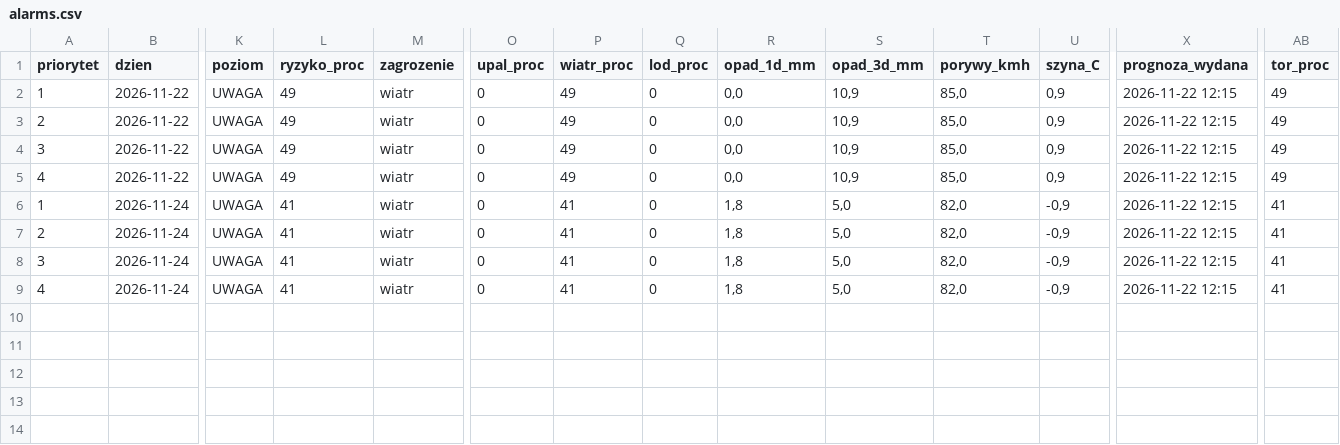
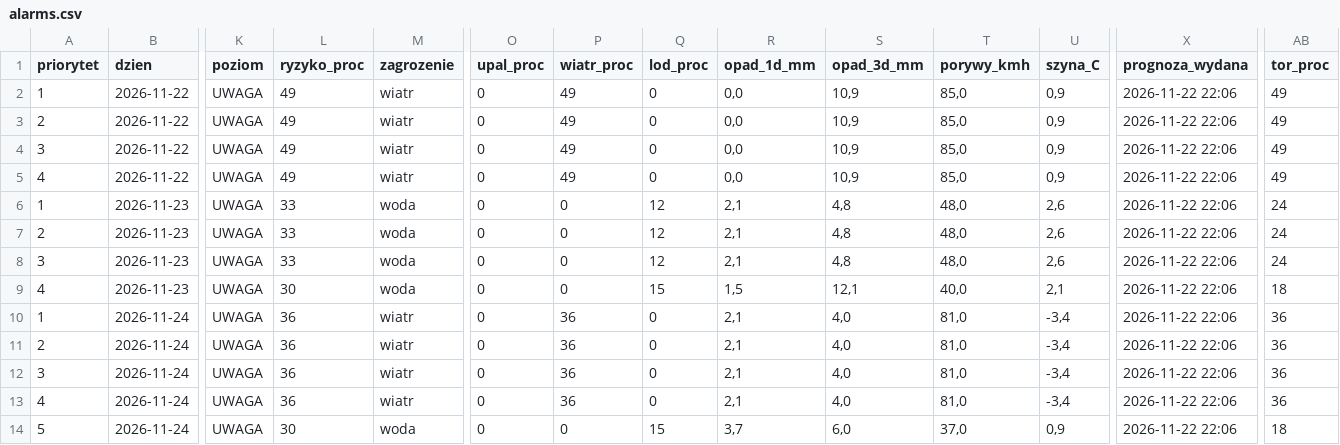
Before and after one commit to maciejonisiewicz/railsentinel, a CSV file: api/v1/alarms.csv, drawn as a sheet; only a part is shown, gaps mark what is left out; addresses are those after the commit; rows hold the shown columns only; the diff names each change by its address in the sheet, - before the commit and + after, or states it on an @@ line.

```diff
--- a/api/v1/alarms.csv
+++ b/api/v1/alarms.csv
-X2:X5 (prognoza_wydana): 2026-11-22 12:15
+X2:X5 (prognoza_wydana): 2026-11-22 22:06
+row 6: 1 | 2026-11-23 | UWAGA | 33 | woda | 0 | 0 | 12 | 2,1 | 4,8 | 48,0 | 2,6 | 2026-11-22 22:06 | 24
+row 7: 2 | 2026-11-23 | UWAGA | 33 | woda | 0 | 0 | 12 | 2,1 | 4,8 | 48,0 | 2,6 | 2026-11-22 22:06 | 24
+row 8: 3 | 2026-11-23 | UWAGA | 33 | woda | 0 | 0 | 12 | 2,1 | 4,8 | 48,0 | 2,6 | 2026-11-22 22:06 | 24
+row 9: 4 | 2026-11-23 | UWAGA | 30 | woda | 0 | 0 | 15 | 1,5 | 12,1 | 40,0 | 2,1 | 2026-11-22 22:06 | 18
-L10:L13 (ryzyko_proc): 41
+L10:L13 (ryzyko_proc): 36
-P10:P13 (wiatr_proc): 41
+P10:P13 (wiatr_proc): 36
-R10:R13 (opad_1d_mm): 1,8
+R10:R13 (opad_1d_mm): 2,1
-S10:S13 (opad_3d_mm): 5,0
+S10:S13 (opad_3d_mm): 4,0
-T10:T13 (porywy_kmh): 82,0
+T10:T13 (porywy_kmh): 81,0
-U10:U13 (szyna_C): -0,9
+U10:U13 (szyna_C): -3,4
-X10:X13 (prognoza_wydana): 2026-11-22 12:15
+X10:X13 (prognoza_wydana): 2026-11-22 22:06
-AB10:AB13 (tor_proc): 41
+AB10:AB13 (tor_proc): 36
+row 14: 5 | 2026-11-24 | UWAGA | 30 | woda | 0 | 0 | 15 | 3,7 | 6,0 | 37,0 | 0,9 | 2026-11-22 22:06 | 18
```
Also changed, not shown: 5 other files.
